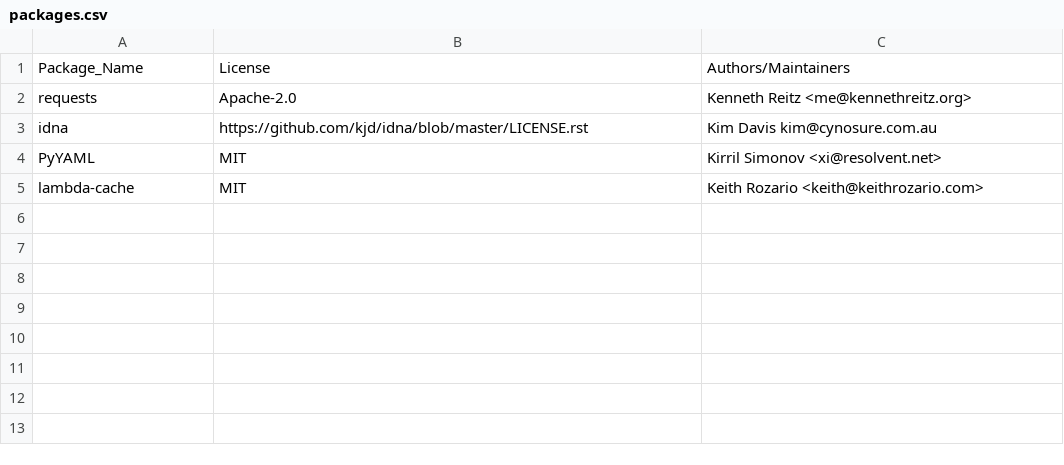
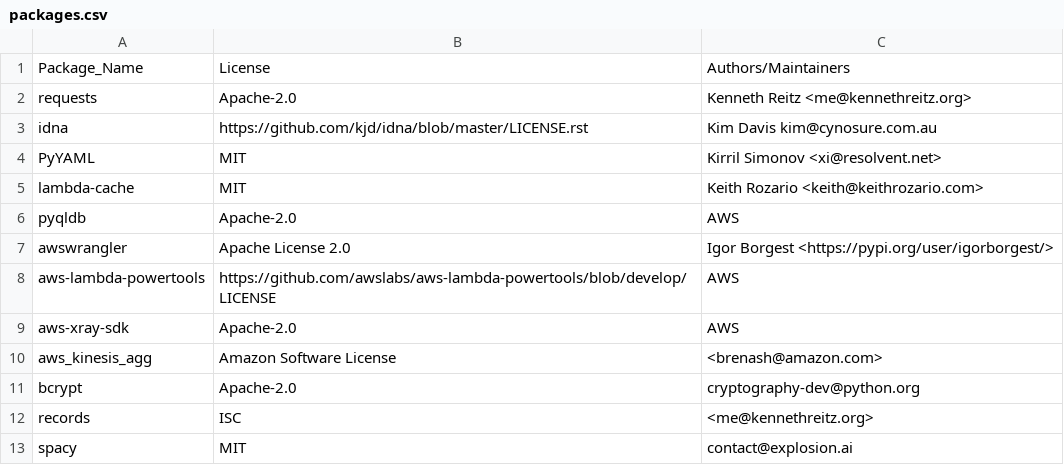
Before and after one commit to raffishquartan/Klayers, a CSV file: pipeline/config/Klayers-defaultp38/packages.csv, drawn as a sheet.

Commit message:
new packages

```diff
--- a/pipeline/config/Klayers-defaultp38/packages.csv
+++ b/pipeline/config/Klayers-defaultp38/packages.csv
@@ -5 +5,9 @@ PyYAML, MIT, Kirril Simonov <xi@resolvent.net>
 lambda-cache, MIT, Keith Rozario <keith@keithrozario.com>
+pyqldb,Apache-2.0,AWS
+awswrangler,Apache License 2.0,Igor Borgest <https://pypi.org/user/igorborgest/>
+aws-lambda-powertools,https://github.com/awslabs/aws-lambda-powertools/blob/develop/LICENSE,AWS
+aws-xray-sdk,Apache-2.0,AWS
+aws_kinesis_agg,Amazon Software License,<brenash@amazon.com>
+bcrypt,Apache-2.0,cryptography-dev@python.org
+records,ISC,<me@kennethreitz.org>
+spacy,MIT,contact@explosion.ai
```
Also changed, not shown: pipeline/config/Klayers-prodp38/packages.csv, 7 other files.
